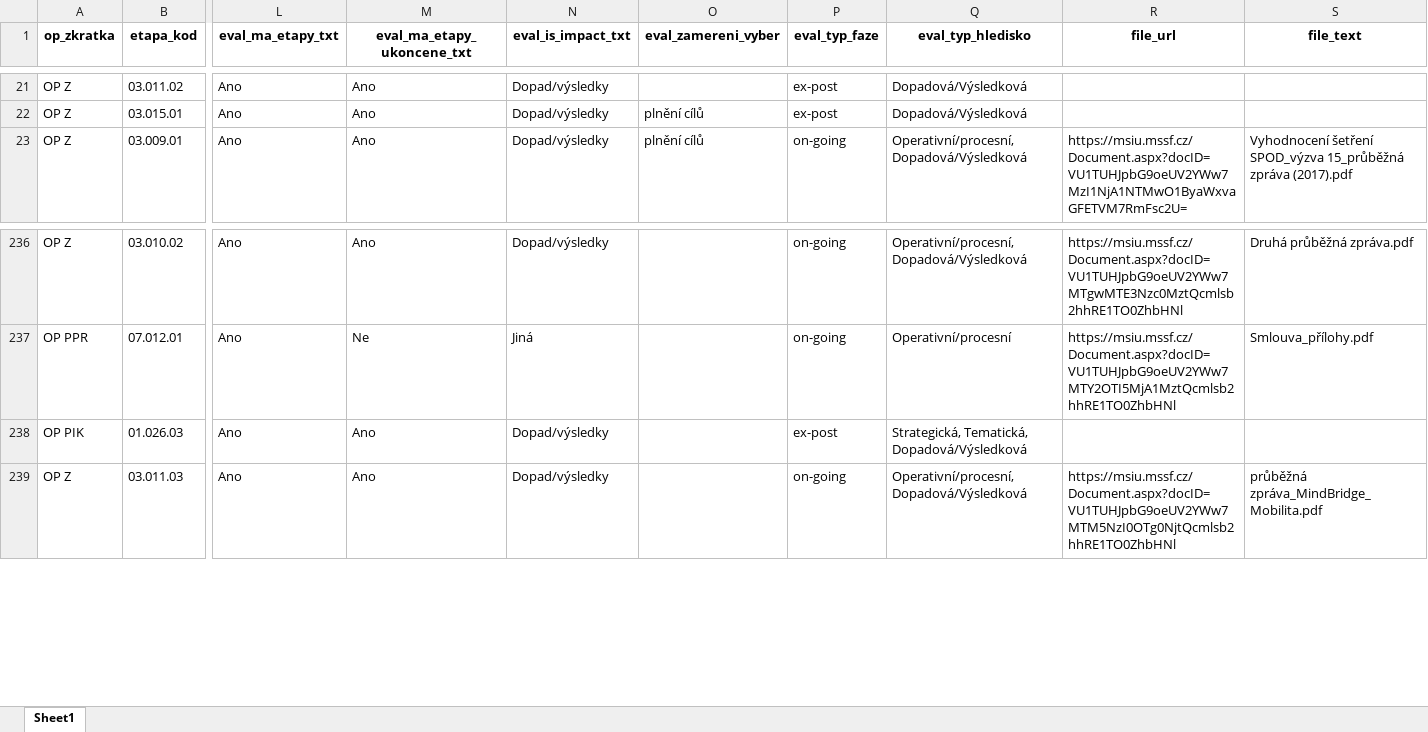
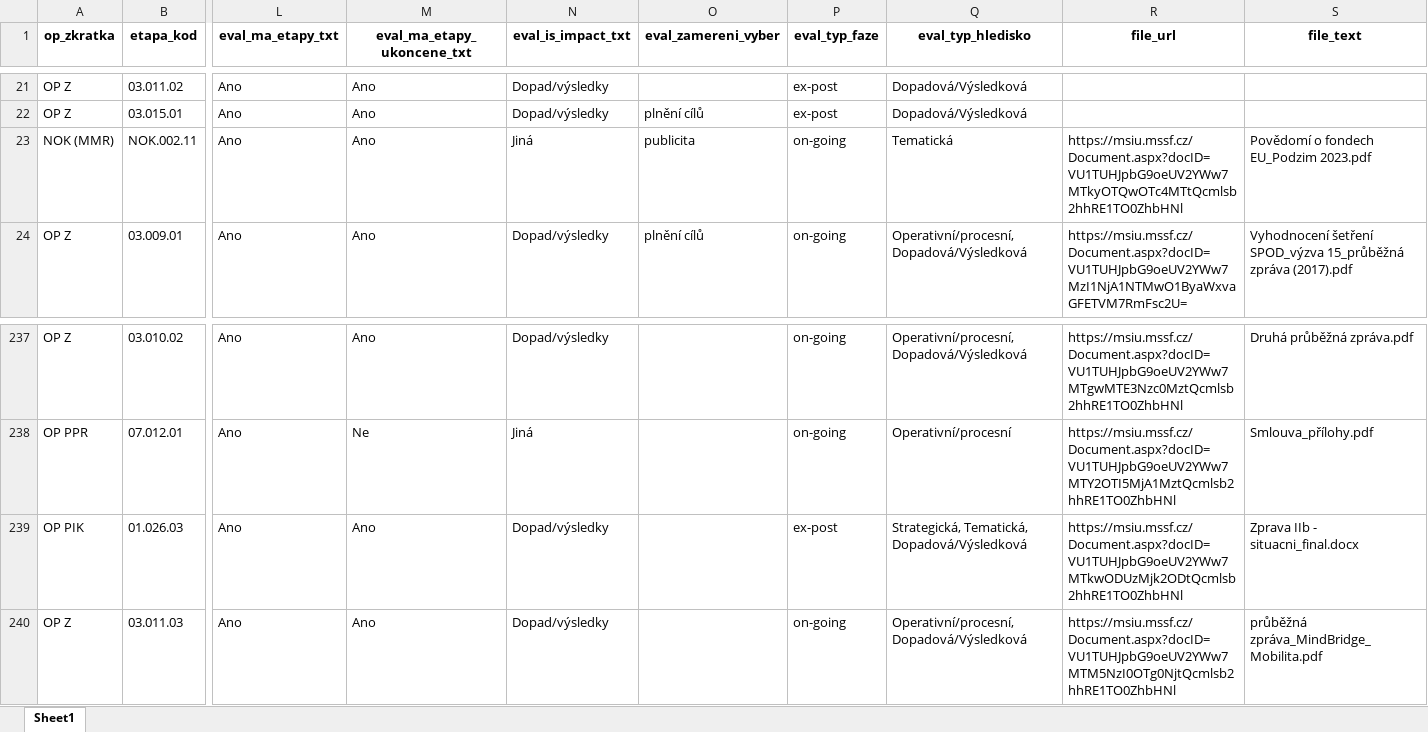
Before and after one commit to petrbouchal/esif-evaluace, an Excel workbook: evaluace.xlsx, sheet Sheet1, drawn as a sheet; only a part is shown, gaps mark what is left out; values as stored, in another font and other column widths than the file's, no borders; addresses are those after the commit; rows hold the shown columns only; the diff names each change by its address in the sheet, - before the commit and + after, or states it on an @@ line.

```diff
--- a/evaluace.xlsx (sheet Sheet1)
+++ b/evaluace.xlsx (sheet Sheet1)
+row 23: NOK (MMR) | NOK.002.11 | Ano | Ano | Jiná | publicita | on-going | Tematická | https://msiu.mssf.cz/Document.aspx?docID=VU1TUHJpbG9oeUV2YWw7MTkyOTQwOTc4MTtQcmlsb2hhRE1TO0ZhbHNl | Povědomí o fondech EU_Podzim 2023.pdf
-R239 (file_url): (empty)
+R239 (file_url): https://msiu.mssf.cz/Document.aspx?docID=VU1TUHJpbG9oeUV2YWw7MTkwODUzMjk2ODtQcmlsb2hhRE1TO0ZhbHNl
-S239 (file_text): (empty)
+S239 (file_text): Zprava IIb - situacni_final.docx
```
Also changed, not shown: 5 other files.
